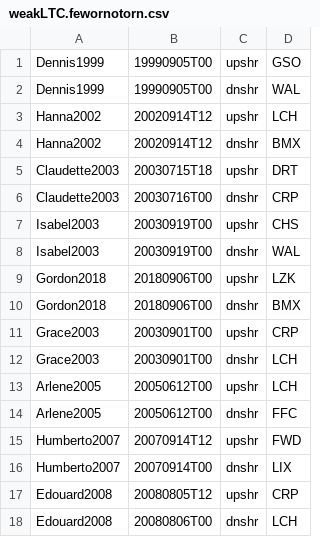
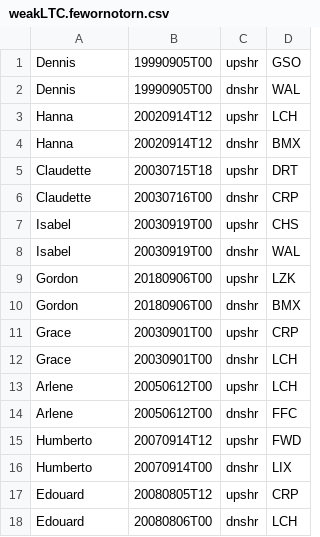
Before and after one commit to ahijevyc/vortexsoutheast, a CSV file: closest_observed_soundings/weakLTC.fewornotorn.csv, drawn as a sheet.

Commit message:
removed year from stormname column

```diff
--- a/closest_observed_soundings/weakLTC.fewornotorn.csv
+++ b/closest_observed_soundings/weakLTC.fewornotorn.csv
@@ -1,18 +1,18 @@
-Dennis1999,19990905T00,upshr,GSO
-Dennis1999,19990905T00,dnshr,WAL
-Hanna2002,20020914T12,upshr,LCH
-Hanna2002,20020914T12,dnshr,BMX
-Claudette2003,20030715T18,upshr,DRT
-Claudette2003,20030716T00,dnshr,CRP
-Isabel2003,20030919T00,upshr,CHS
-Isabel2003,20030919T00,dnshr,WAL
-Gordon2018,20180906T00,upshr,LZK
-Gordon2018,20180906T00,dnshr,BMX
-Grace2003,20030901T00,upshr,CRP
-Grace2003,20030901T00,dnshr,LCH
-Arlene2005,20050612T00,upshr,LCH
-Arlene2005,20050612T00,dnshr,FFC
-Humberto2007,20070914T12,upshr,FWD
-Humberto2007,20070914T00,dnshr,LIX
-Edouard2008,20080805T12,upshr,CRP
-Edouard2008,20080806T00,dnshr,LCH
+Dennis,19990905T00,upshr,GSO
+Dennis,19990905T00,dnshr,WAL
+Hanna,20020914T12,upshr,LCH
+Hanna,20020914T12,dnshr,BMX
+Claudette,20030715T18,upshr,DRT
+Claudette,20030716T00,dnshr,CRP
+Isabel,20030919T00,upshr,CHS
+Isabel,20030919T00,dnshr,WAL
+Gordon,20180906T00,upshr,LZK
+Gordon,20180906T00,dnshr,BMX
+Grace,20030901T00,upshr,CRP
+Grace,20030901T00,dnshr,LCH
+Arlene,20050612T00,upshr,LCH
+Arlene,20050612T00,dnshr,FFC
+Humberto,20070914T12,upshr,FWD
+Humberto,20070914T00,dnshr,LIX
+Edouard,20080805T12,upshr,CRP
+Edouard,20080806T00,dnshr,LCH
```
Also changed, not shown: closest_observed_soundings/coastal.torn.csv, closest_observed_soundings/inland.torn.csv, 2 other files.
